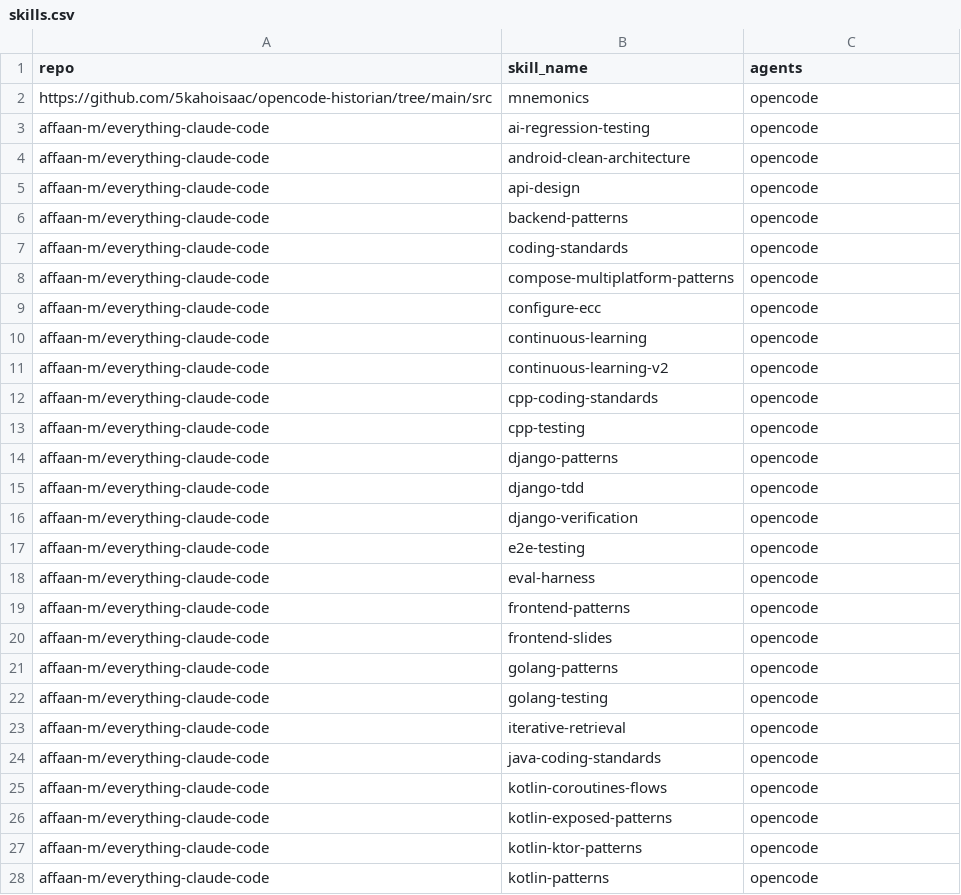
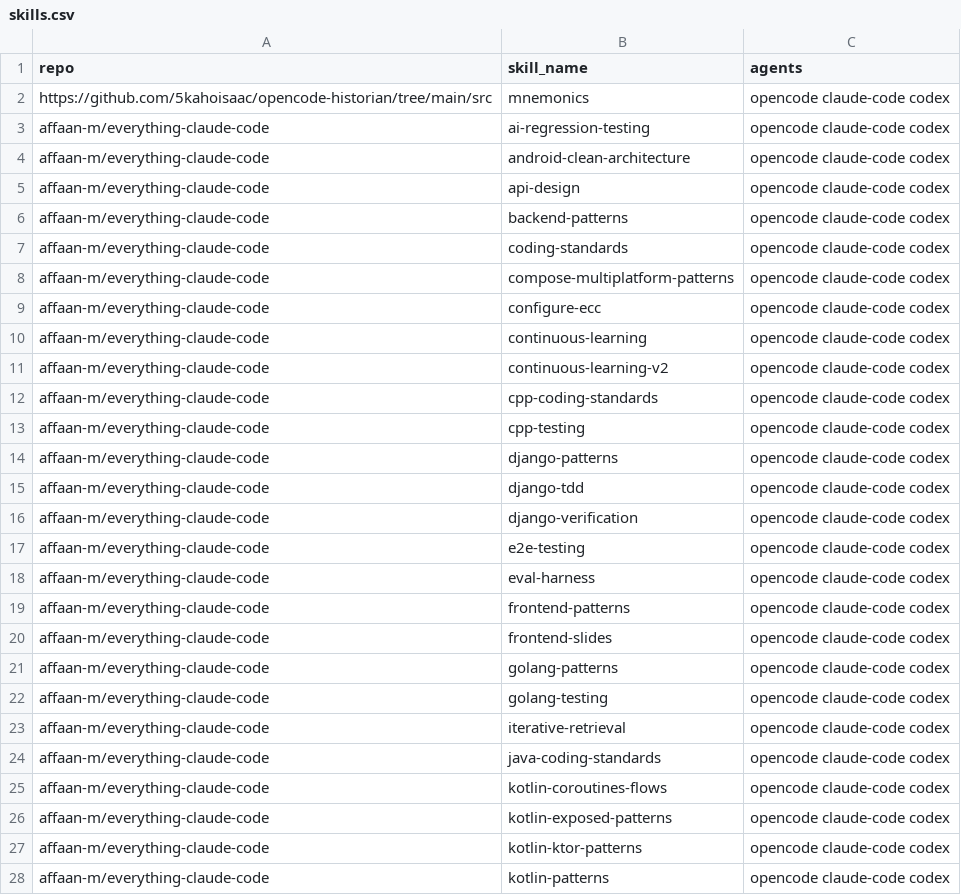
Before and after one commit to 5kahoisaac/opencode-configs, a CSV file: skills.csv, drawn as a sheet; only a part is shown; the diff covers the shown part only.

Commit message:
feat(sync-skills): support multi-agent install via space-separated agents column
Split the agents column on whitespace and emit one -a <agent> flag per
agent to npx skills add, enabling a single CSV row to install a skill
across multiple agents (e.g. opencode claude-code codex).

- Makefile: shell for-loop builds repeated -a flags inside sync-skills
- skills.csv: 98 rows migrated to space-separated multi-agent format

```diff
--- a/skills.csv
+++ b/skills.csv
@@ -1,28 +1,28 @@
 repo,skill_name,agents
-https://github.com/5kahoisaac/opencode-historian/tree/main/src,mnemonics,opencode
-affaan-m/everything-claude-code,ai-regression-testing,opencode
-affaan-m/everything-claude-code,android-clean-architecture,opencode
-affaan-m/everything-claude-code,api-design,opencode
-affaan-m/everything-claude-code,backend-patterns,opencode
-affaan-m/everything-claude-code,coding-standards,opencode
-affaan-m/everything-claude-code,compose-multiplatform-patterns,opencode
-affaan-m/everything-claude-code,configure-ecc,opencode
-affaan-m/everything-claude-code,continuous-learning,opencode
-affaan-m/everything-claude-code,continuous-learning-v2,opencode
-affaan-m/everything-claude-code,cpp-coding-standards,opencode
-affaan-m/everything-claude-code,cpp-testing,opencode
-affaan-m/everything-claude-code,django-patterns,opencode
-affaan-m/everything-claude-code,django-tdd,opencode
-affaan-m/everything-claude-code,django-verification,opencode
-affaan-m/everything-claude-code,e2e-testing,opencode
-affaan-m/everything-claude-code,eval-harness,opencode
-affaan-m/everything-claude-code,frontend-patterns,opencode
-affaan-m/everything-claude-code,frontend-slides,opencode
-affaan-m/everything-claude-code,golang-patterns,opencode
-affaan-m/everything-claude-code,golang-testing,opencode
-affaan-m/everything-claude-code,iterative-retrieval,opencode
-affaan-m/everything-claude-code,java-coding-standards,opencode
-affaan-m/everything-claude-code,kotlin-coroutines-flows,opencode
-affaan-m/everything-claude-code,kotlin-exposed-patterns,opencode
-affaan-m/everything-claude-code,kotlin-ktor-patterns,opencode
-affaan-m/everything-claude-code,kotlin-patterns,opencode
+https://github.com/5kahoisaac/opencode-historian/tree/main/src,mnemonics,opencode claude-code codex
+affaan-m/everything-claude-code,ai-regression-testing,opencode claude-code codex
+affaan-m/everything-claude-code,android-clean-architecture,opencode claude-code codex
+affaan-m/everything-claude-code,api-design,opencode claude-code codex
+affaan-m/everything-claude-code,backend-patterns,opencode claude-code codex
+affaan-m/everything-claude-code,coding-standards,opencode claude-code codex
+affaan-m/everything-claude-code,compose-multiplatform-patterns,opencode claude-code codex
+affaan-m/everything-claude-code,configure-ecc,opencode claude-code codex
+affaan-m/everything-claude-code,continuous-learning,opencode claude-code codex
+affaan-m/everything-claude-code,continuous-learning-v2,opencode claude-code codex
+affaan-m/everything-claude-code,cpp-coding-standards,opencode claude-code codex
+affaan-m/everything-claude-code,cpp-testing,opencode claude-code codex
+affaan-m/everything-claude-code,django-patterns,opencode claude-code codex
+affaan-m/everything-claude-code,django-tdd,opencode claude-code codex
+affaan-m/everything-claude-code,django-verification,opencode claude-code codex
+affaan-m/everything-claude-code,e2e-testing,opencode claude-code codex
+affaan-m/everything-claude-code,eval-harness,opencode claude-code codex
+affaan-m/everything-claude-code,frontend-patterns,opencode claude-code codex
+affaan-m/everything-claude-code,frontend-slides,opencode claude-code codex
+affaan-m/everything-claude-code,golang-patterns,opencode claude-code codex
+affaan-m/everything-claude-code,golang-testing,opencode claude-code codex
+affaan-m/everything-claude-code,iterative-retrieval,opencode claude-code codex
+affaan-m/everything-claude-code,java-coding-standards,opencode claude-code codex
+affaan-m/everything-claude-code,kotlin-coroutines-flows,opencode claude-code codex
+affaan-m/everything-claude-code,kotlin-exposed-patterns,opencode claude-code codex
+affaan-m/everything-claude-code,kotlin-ktor-patterns,opencode claude-code codex
+affaan-m/everything-claude-code,kotlin-patterns,opencode claude-code codex
```
Also changed, not shown: 71 edited cells elsewhere in this file, 1 other file.
